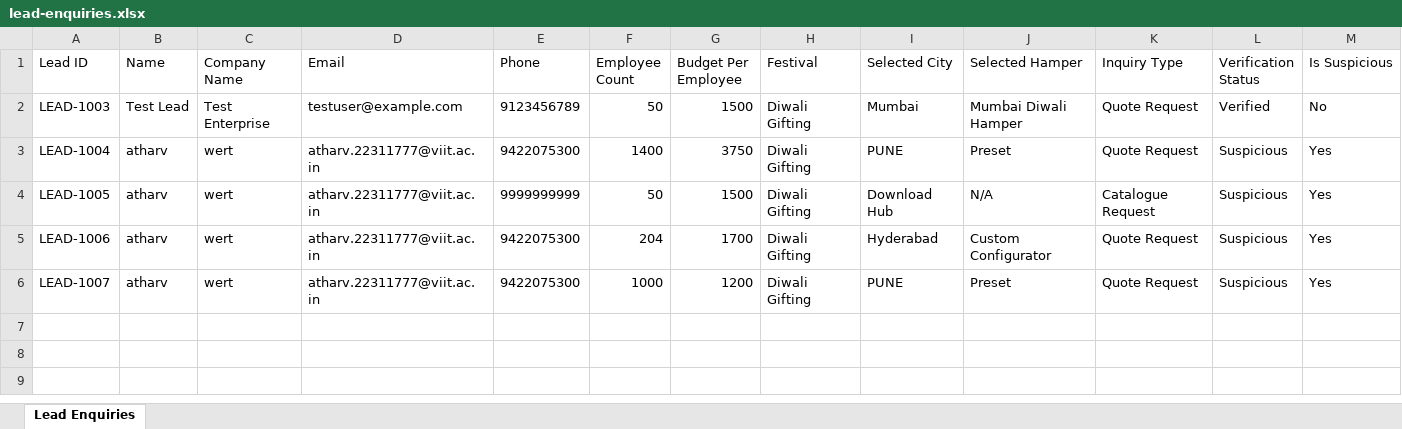
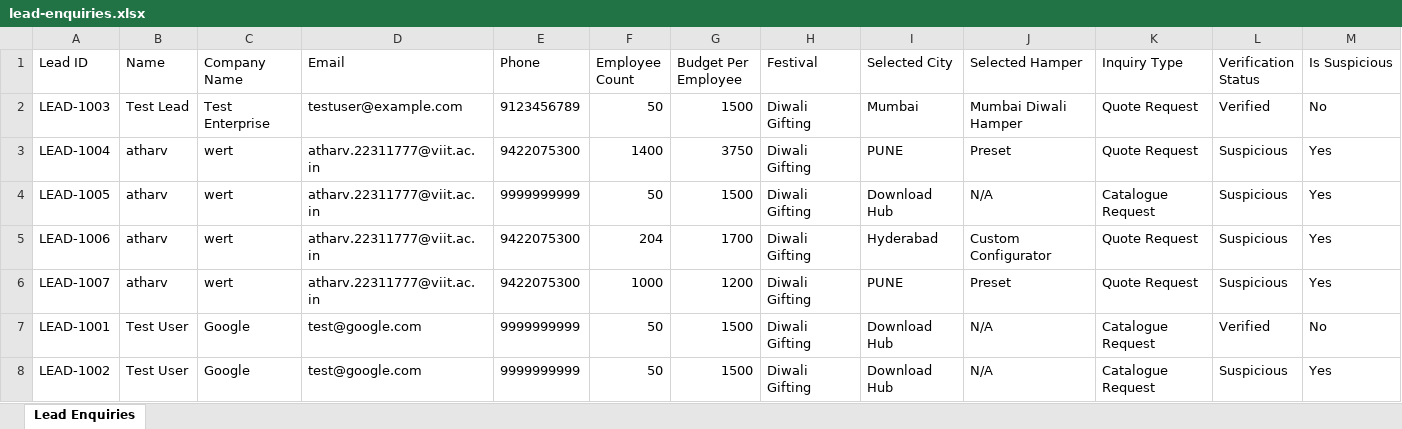
Before and after one commit to govindrudr/shubha-utsav, an Excel workbook: lead-enquiries.xlsx, sheet Lead Enquiries, drawn as a sheet; only a part is shown; values as stored, in another font and other column widths than the file's, no borders; rows hold the shown columns only; the diff names each change by its address in the sheet, - before the commit and + after, or states it on an @@ line.

```diff
--- a/lead-enquiries.xlsx (sheet Lead Enquiries)
+++ b/lead-enquiries.xlsx (sheet Lead Enquiries)
+row 7: LEAD-1001 | Test User | Google | test@google.com | 9999999999 | 50 | 1500 | Diwali Gifting | Download Hub | N/A | Catalogue Request | Verified | No
+row 8: LEAD-1002 | Test User | Google | test@google.com | 9999999999 | 50 | 1500 | Diwali Gifting | Download Hub | N/A | Catalogue Request | Suspicious | Yes
```
Also changed, not shown: 35 other files.
